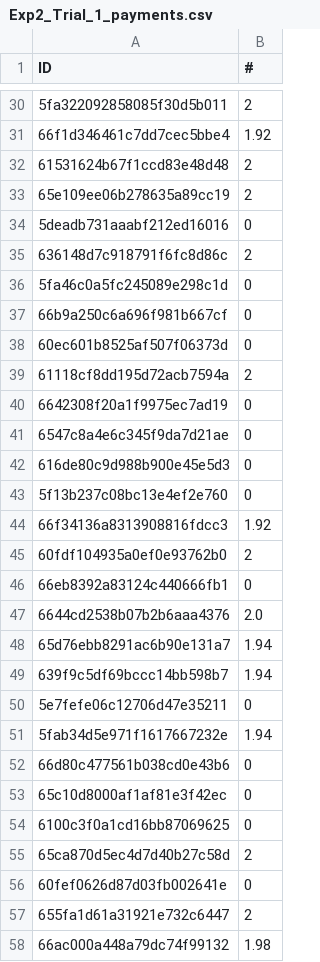
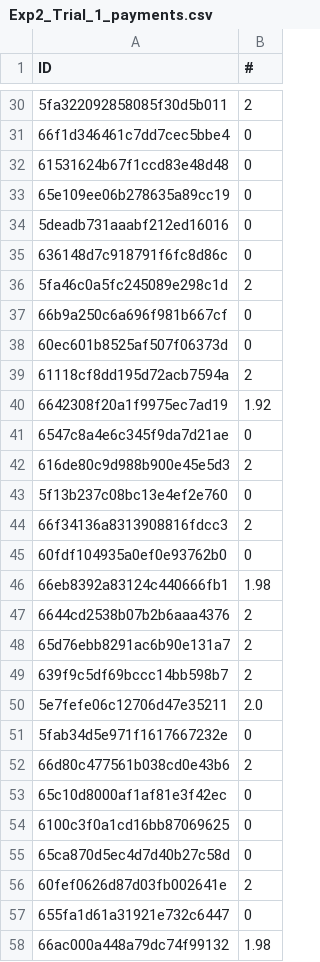
Before and after one commit to mhong15/persistence, a CSV file: pilot_case/Trial_1/Exp2_Trial_1_payments.csv, drawn as a sheet; only a part is shown, gaps mark what is left out; the diff covers the shown part only.

```diff
--- a/pilot_case/Trial_1/Exp2_Trial_1_payments.csv
+++ b/pilot_case/Trial_1/Exp2_Trial_1_payments.csv
@@ -30,8 +30,8 @@ ID,#
 5fa322092858085f30d5b011,2
-66f1d346461c7dd7cec5bbe4,1.92
-61531624b67f1ccd83e48d48,2
-65e109ee06b278635a89cc19,2
+66f1d346461c7dd7cec5bbe4,0
+61531624b67f1ccd83e48d48,0
+65e109ee06b278635a89cc19,0
 5deadb731aaabf212ed16016,0
-636148d7c918791f6fc8d86c,2
-5fa46c0a5fc245089e298c1d,0
+636148d7c918791f6fc8d86c,0
+5fa46c0a5fc245089e298c1d,2
 66b9a250c6a696f981b667cf,0
@@ -39,20 +39,20 @@ ID,#
 61118cf8dd195d72acb7594a,2
-6642308f20a1f9975ec7ad19,0
+6642308f20a1f9975ec7ad19,1.92
 6547c8a4e6c345f9da7d21ae,0
-616de80c9d988b900e45e5d3,0
+616de80c9d988b900e45e5d3,2
 5f13b237c08bc13e4ef2e760,0
-66f34136a8313908816fdcc3,1.92
-60fdf104935a0ef0e93762b0,2
-66eb8392a83124c440666fb1,0
-6644cd2538b07b2b6aaa4376,2.0
-65d76ebb8291ac6b90e131a7,1.94
-639f9c5df69bccc14bb598b7,1.94
-5e7fefe06c12706d47e35211,0
-5fab34d5e971f1617667232e,1.94
-66d80c477561b038cd0e43b6,0
+66f34136a8313908816fdcc3,2
+60fdf104935a0ef0e93762b0,0
+66eb8392a83124c440666fb1,1.98
+6644cd2538b07b2b6aaa4376,2
+65d76ebb8291ac6b90e131a7,2
+639f9c5df69bccc14bb598b7,2
+5e7fefe06c12706d47e35211,2.0
+5fab34d5e971f1617667232e,0
+66d80c477561b038cd0e43b6,2
 65c10d8000af1af81e3f42ec,0
 6100c3f0a1cd16bb87069625,0
-65ca870d5ec4d7d40b27c58d,2
-60fef0626d87d03fb002641e,0
-655fa1d61a31921e732c6447,2
+65ca870d5ec4d7d40b27c58d,0
+60fef0626d87d03fb002641e,2
+655fa1d61a31921e732c6447,0
 66ac000a448a79dc74f99132,1.98
```
Also changed, not shown: 97 edited cells elsewhere in this file, pilot_case/pilot_case/Exp2_Pilot_Case_payments.csv, 2 other files.
